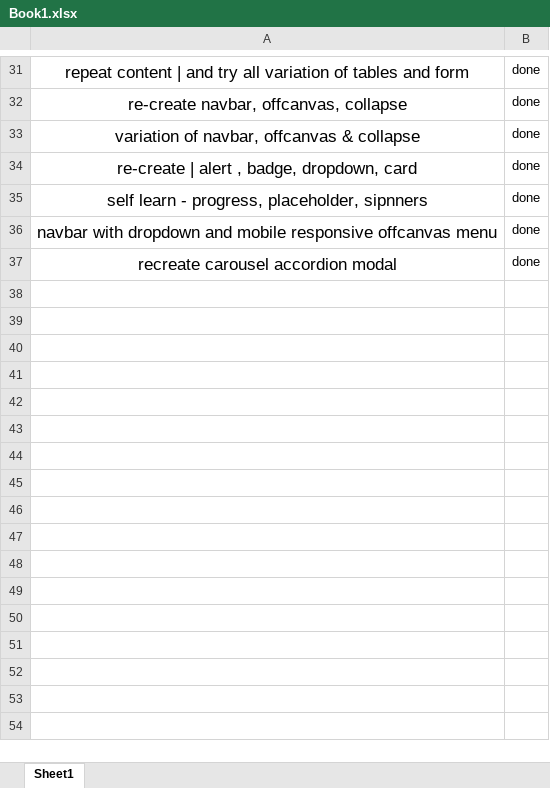
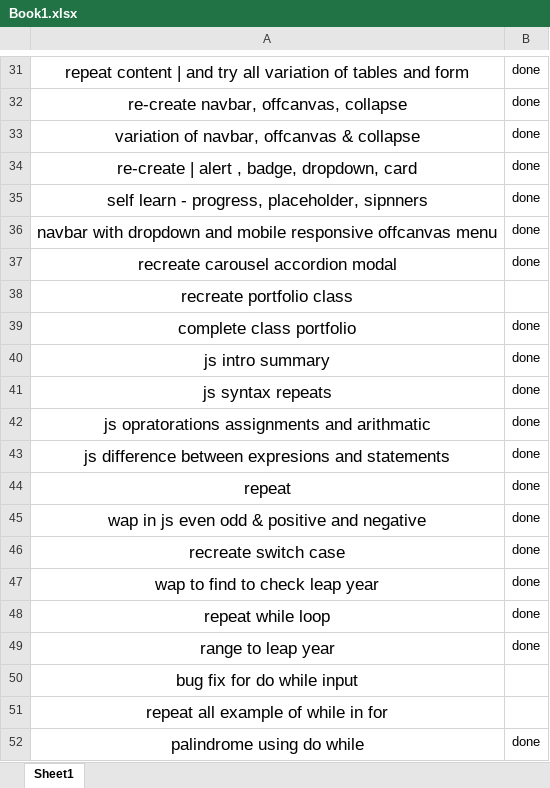
Before and after one commit to riteshitankar/wst, an Excel workbook: Book1.xlsx, sheet Sheet1, drawn as a sheet; only a part is shown, gaps mark what is left out; values as stored, in another font and other column widths than the file's, no borders; the diff names each change by its address in the sheet, - before the commit and + after, or states it on an @@ line.

```diff
--- a/Book1.xlsx (sheet Sheet1)
+++ b/Book1.xlsx (sheet Sheet1)
+row 38: recreate portfolio class
+row 39: complete class portfolio | done
+row 40: js intro summary | done
+row 41: js syntax repeats | done
+row 42: js opratorations assignments and arithmatic | done
+row 43: js difference between expresions and statements | done
+row 44: repeat | done
+row 45: wap in js even odd & positive and negative | done
+row 46: recreate switch case | done
+row 47: wap to find to check leap year | done
+row 48: repeat while loop | done
+row 49: range to leap year | done
+row 50: bug fix for do while input
+row 51: repeat all example of while in for
+row 52: palindrome using do while | done
```
Also changed, not shown: 23 other files.
